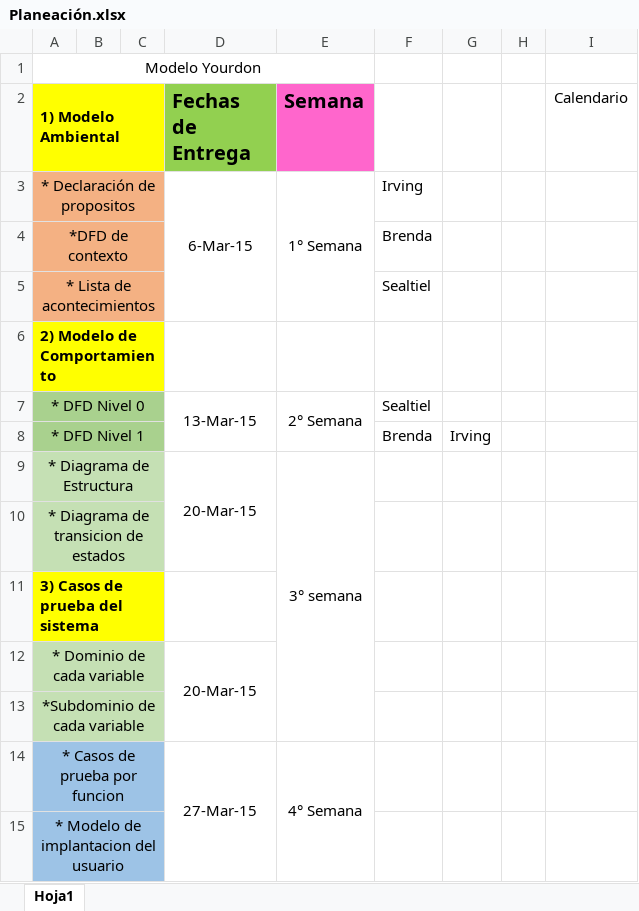
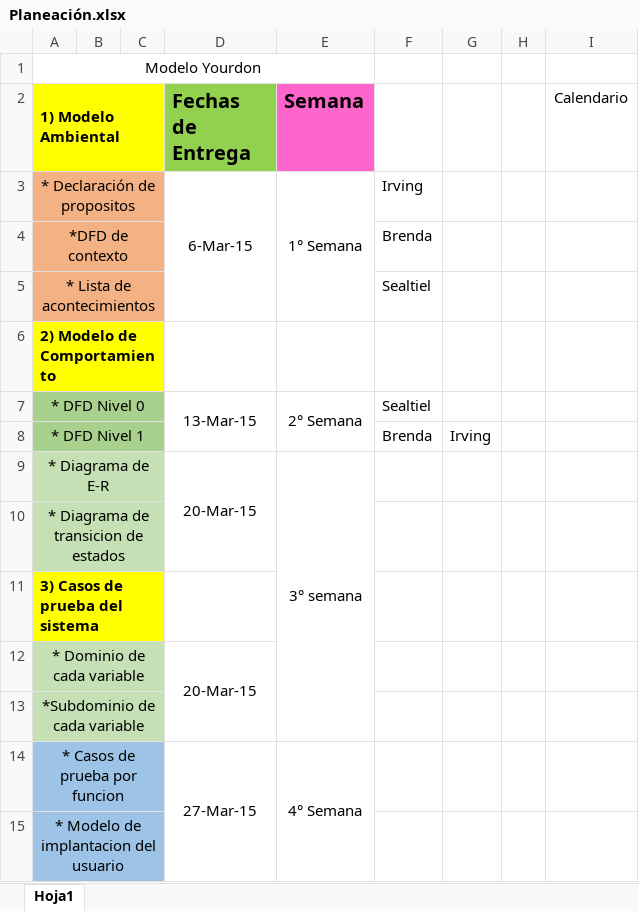
Before and after one commit to sealtiel92/administracion-de-proyectos, an Excel workbook: documentos/Planeación.xlsx, sheet Hoja1, drawn as a sheet; only a part is shown; values as stored, in another font and other column widths than the file's, no borders; charts and pictures not drawn; the diff names each change by its address in the sheet, - before the commit and + after, or states it on an @@ line.

Commit message:
Planeación
Dentro del modelo de comportamiento se cambio el Diagrama de Estructura
por el Diagrama de E-R

```diff
--- a/documentos/Planeación.xlsx (sheet Hoja1)
+++ b/documentos/Planeación.xlsx (sheet Hoja1)
-A9 (1) Modelo Ambiental): * Diagrama de Estructura
+A9 (1) Modelo Ambiental): * Diagrama de E-R
```
